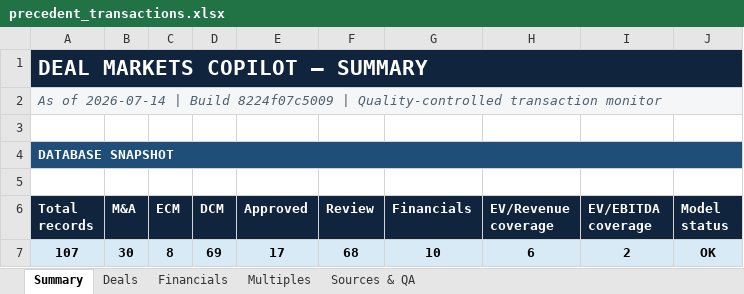
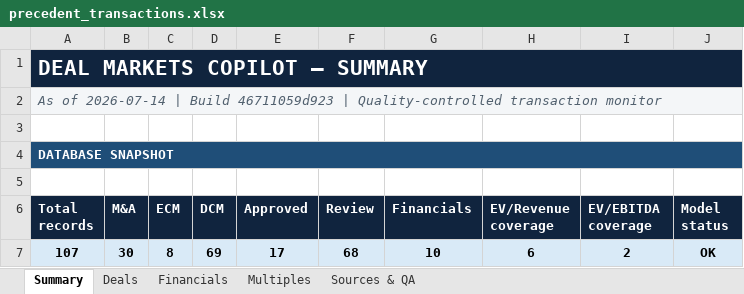
Before and after one commit to irisaurum/deal-markets-copilot, an Excel workbook: output/precedent_transactions.xlsx, sheet Summary, drawn as a sheet; only a part is shown; values as stored, in another font and other column widths than the file's, no borders; the diff names each change by its address in the sheet, - before the commit and + after, or states it on an @@ line.

```diff
--- a/output/precedent_transactions.xlsx (sheet Summary)
+++ b/output/precedent_transactions.xlsx (sheet Summary)
-A2 (Total records): …| Build 8224f07c5009 | Quality-controlled…
+A2 (Total records): …| Build 46711059d923 | Quality-controlled…
```
Also changed, not shown: 5 other files.
